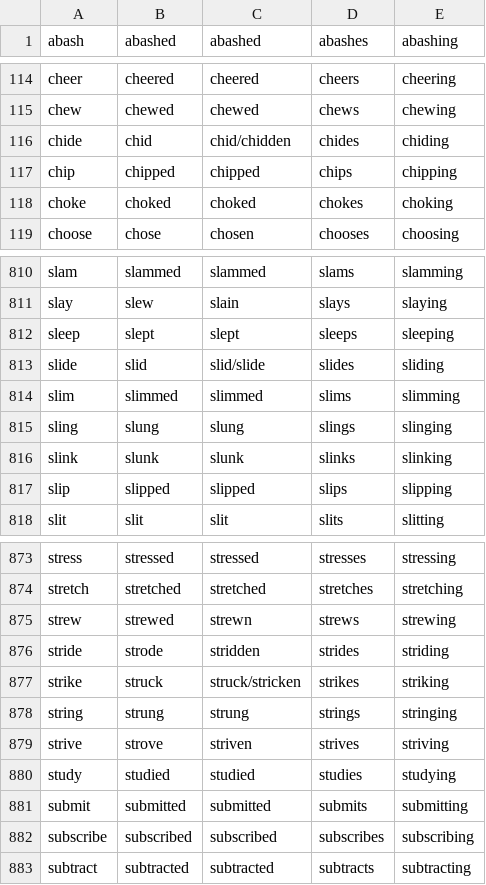
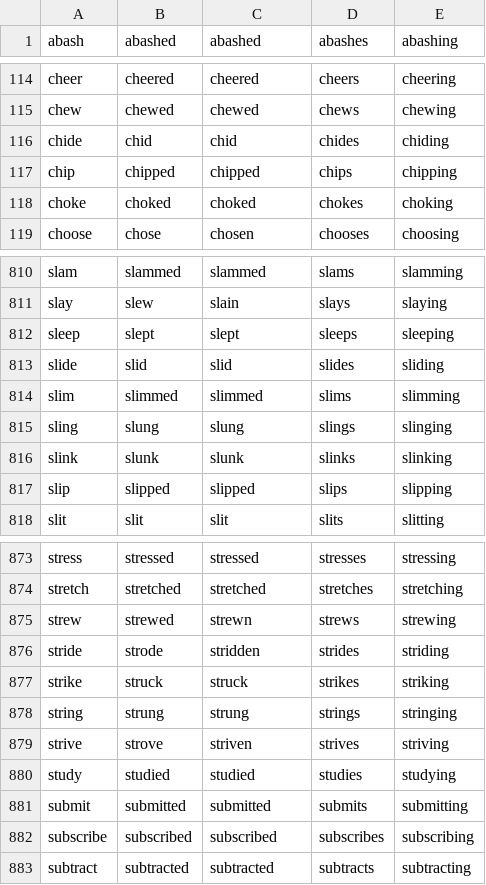
Before and after one commit to gattolfo98/progettoInglese, a CSV file: Database/English_verb.CSV, drawn as a sheet; only a part is shown, gaps mark what is left out; the diff covers the shown part only.

```diff
--- a/Database/English_verb.CSV
+++ b/Database/English_verb.CSV
@@ -115,3 +115,3 @@ cheer;cheered;cheered;cheers;cheering;;
 chew;chewed;chewed;chews;chewing;;
-chide;chid;chid/chidden;chides;chiding;;
+chide;chid;chid;chides;chiding;;
 chip;chipped;chipped;chips;chipping;;
@@ -812,3 +812,3 @@ slay;slew;slain;slays;slaying;;
 sleep;slept;slept;sleeps;sleeping;;
-slide;slid;slid/slide;slides;sliding;;
+slide;slid;slid;slides;sliding;;
 slim;slimmed;slimmed;slims;slimming;;
@@ -876,3 +876,3 @@ strew;strewed;strewn;strews;strewing;;
 stride;strode;stridden;strides;striding;;
-strike;struck;struck/stricken;strikes;striking;;
+strike;struck;struck;strikes;striking;;
 string;strung;strung;strings;stringing;;
```
Also changed, not shown: 6 added rows and 9 edited cells elsewhere in this file, 3 other files.
